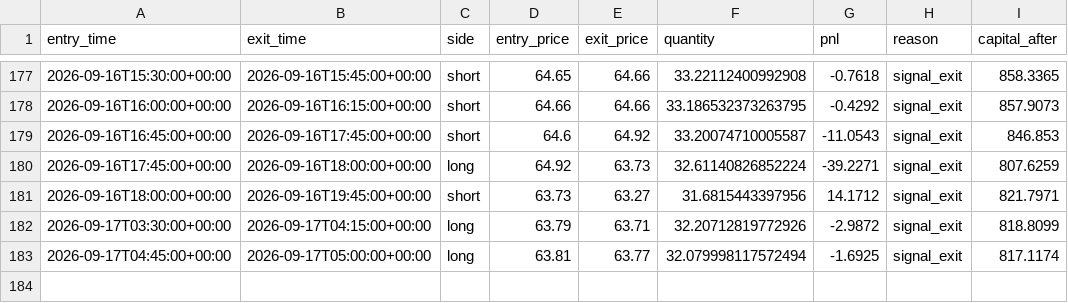
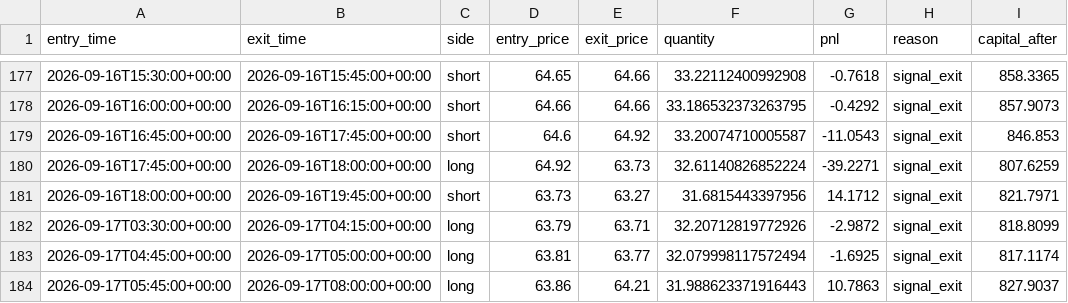
Before and after one commit to laluyadavreturn-dotcom/XAGUSDT-CCI-, a CSV file: xagusdt_paper_trades.csv, drawn as a sheet; only a part is shown, gaps mark what is left out.

```diff
--- a/xagusdt_paper_trades.csv
+++ b/xagusdt_paper_trades.csv
@@ -183 +183,2 @@ entry_time,exit_time,side,entry_price,exit_price,quantity,pnl,reason,capital_aft
 2026-09-17T04:45:00+00:00,2026-09-17T05:00:00+00:00,long,63.81,63.77,32.079998117572494,-1.6925,signal_exit,817.1174
+2026-09-17T05:45:00+00:00,2026-09-17T08:00:00+00:00,long,63.86,64.21,31.988623371916443,10.7863,signal_exit,827.9037
```
Also changed, not shown: 1 other file.
